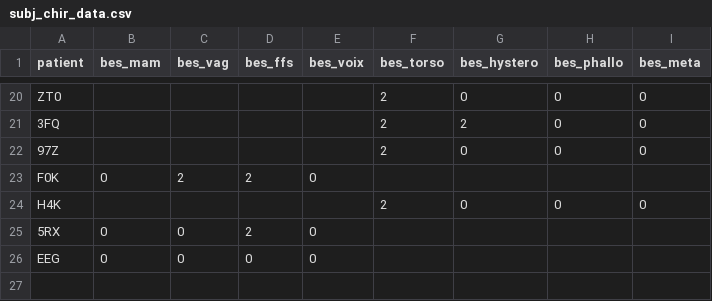
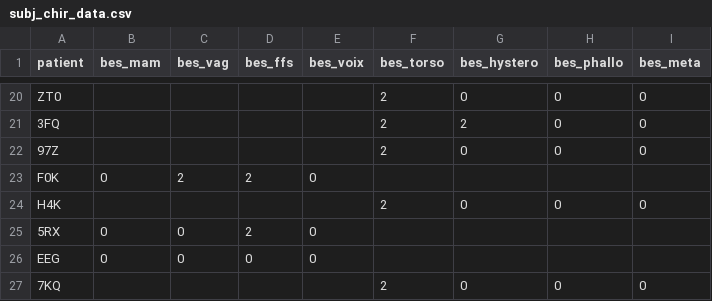
Before and after one commit to MaxenceOuafik/TFE_THAG_2022, a CSV file: data/subj_chir_data.csv, drawn as a sheet; only a part is shown, gaps mark what is left out; the diff names each change by its address in the sheet, - before the commit and + after, or states it on an @@ line.

```diff
--- a/data/subj_chir_data.csv
+++ b/data/subj_chir_data.csv
+row 27: 7KQ |  |  |  |  | 2 | 0 | 0 | 0
```
Also changed, not shown: data/obj_chir_data.csv, data/obj_lab_data.csv, 6 other files.
